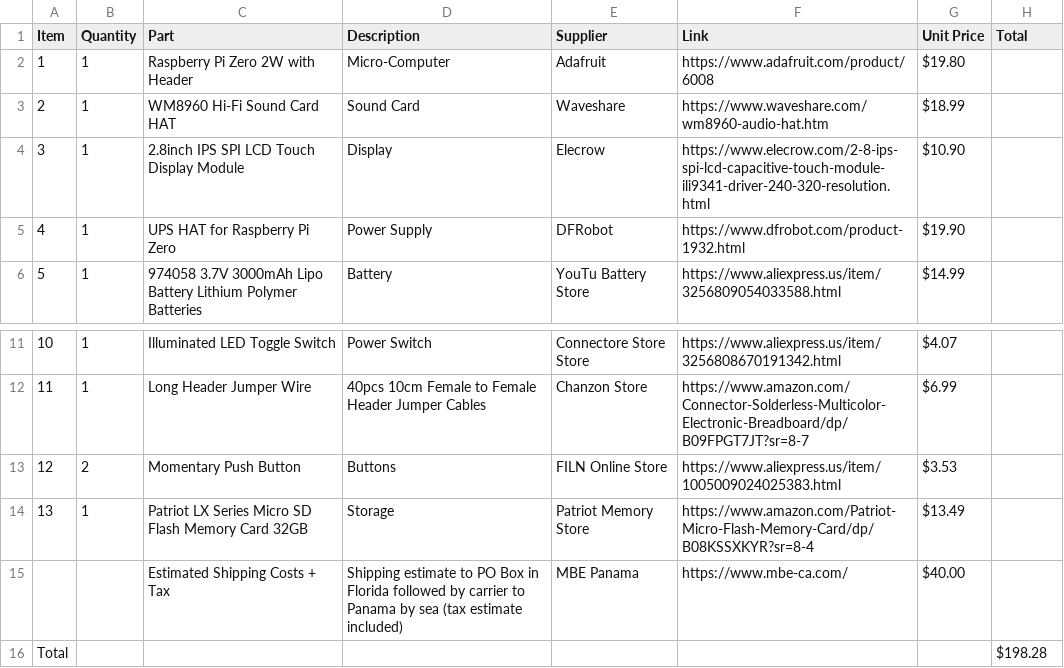
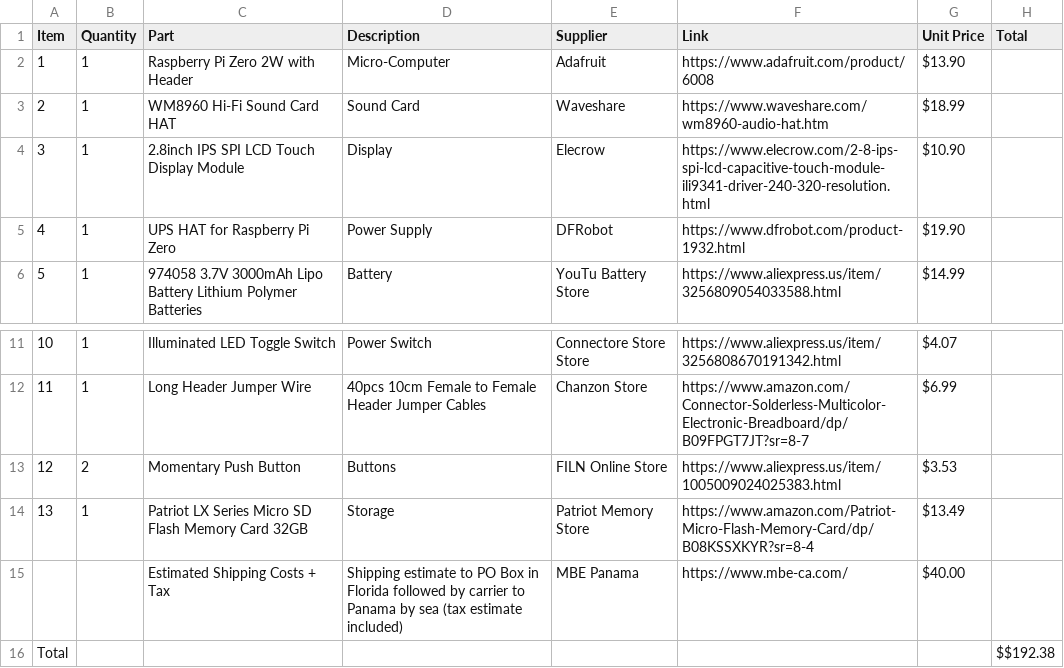
Before and after one commit to SnoopTomm/RunBoy-MP3-player, a CSV file: BOM.csv, drawn as a sheet; only a part is shown, gaps mark what is left out.

Commit message:
Update prices and total in BOM.csv

```diff
--- a/BOM.csv
+++ b/BOM.csv
@@ -1,3 +1,3 @@
 Item,Quantity,Part,Description,Supplier,Link,Unit Price,Total
-1,1,Raspberry Pi Zero 2W with Header,Micro-Computer,Adafruit,https://www.adafruit.com/product/6008,$19.80 ,
+1,1,Raspberry Pi Zero 2W with Header,Micro-Computer,Adafruit,https://www.adafruit.com/product/6008,$13.90 ,
 2,1,WM8960 Hi-Fi Sound Card HAT,Sound Card,Waveshare,https://www.waveshare.com/wm8960-audio-hat.htm,$18.99 ,
@@ -15,2 +15,2 @@ Item,Quantity,Part,Description,Supplier,Link,Unit Price,Total
 ,,Estimated Shipping Costs + Tax,Shipping estimate to PO Box in Florida followed by carrier to Panama by sea (tax estimate included),MBE Panama,https://www.mbe-ca.com/,$40.00 ,
-Total,,,,,,,$198.28
+Total,,,,,,,$$192.38
```
